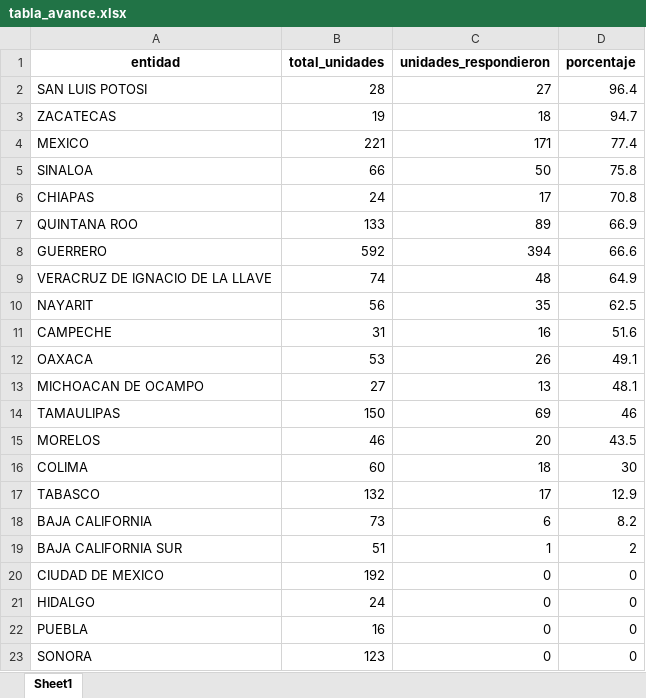
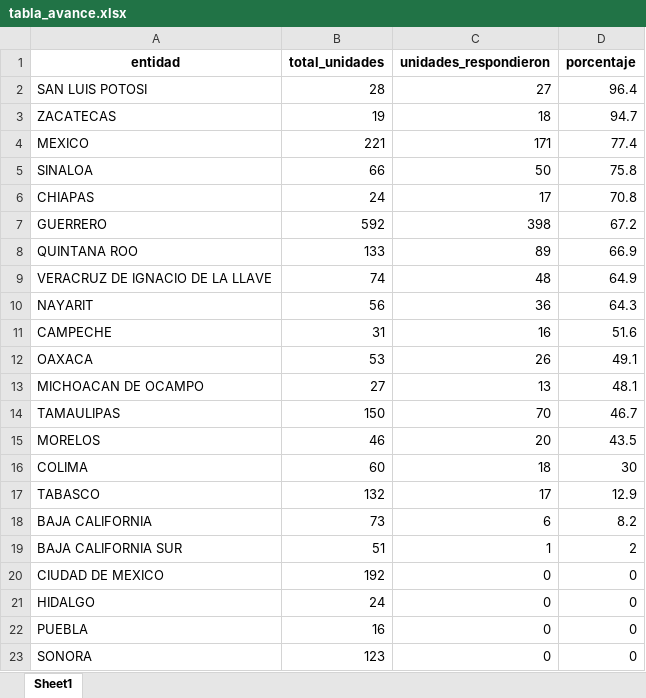
Before and after one commit to servicios-imss-b/informe--de-ang, an Excel workbook: tabla_avance.xlsx, sheet Sheet1, drawn as a sheet; values as stored, in another font and other column widths than the file's, no borders; removed rows and columns are numbered as before the commit, all else as after; the diff names each change by its address in the sheet, - before the commit and + after, or states it on an @@ line.

```diff
--- a/tabla_avance.xlsx (sheet Sheet1)
+++ b/tabla_avance.xlsx (sheet Sheet1)
+row 7: GUERRERO | 592 | 398 | 67.2
-row 8: GUERRERO | 592 | 394 | 66.6
-C10 (unidades_respondieron): 35
+C10 (unidades_respondieron): 36
-D10 (porcentaje): 62.5
+D10 (porcentaje): 64.3
-C14 (unidades_respondieron): 69
+C14 (unidades_respondieron): 70
-D14 (porcentaje): 46
+D14 (porcentaje): 46.7
```
Also changed, not shown: faltantes_por_estados.xlsx, tabla_entidades.xlsx, 4 other files.
